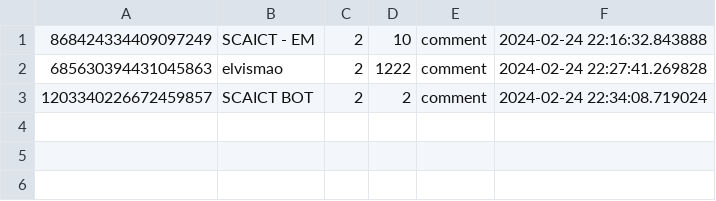
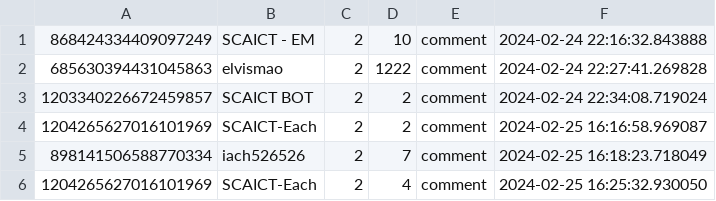
Before and after one commit to SCAICT/SCAICT-uwu, a CSV file: point_log.csv, drawn as a sheet.

```diff
--- a/point_log.csv
+++ b/point_log.csv
@@ -3 +3,4 @@
 1203340226672459857,SCAICT BOT,2,2,comment,2024-02-24 22:34:08.719024
+1204265627016101969,SCAICT-Each,2,2,comment,2024-02-25 16:16:58.969087
+898141506588770334,iach526526,2,7,comment,2024-02-25 16:18:23.718049
+1204265627016101969,SCAICT-Each,2,4,comment,2024-02-25 16:25:32.930050
```
Also changed, not shown: DataBase/point_log.csv, 1 other file.
